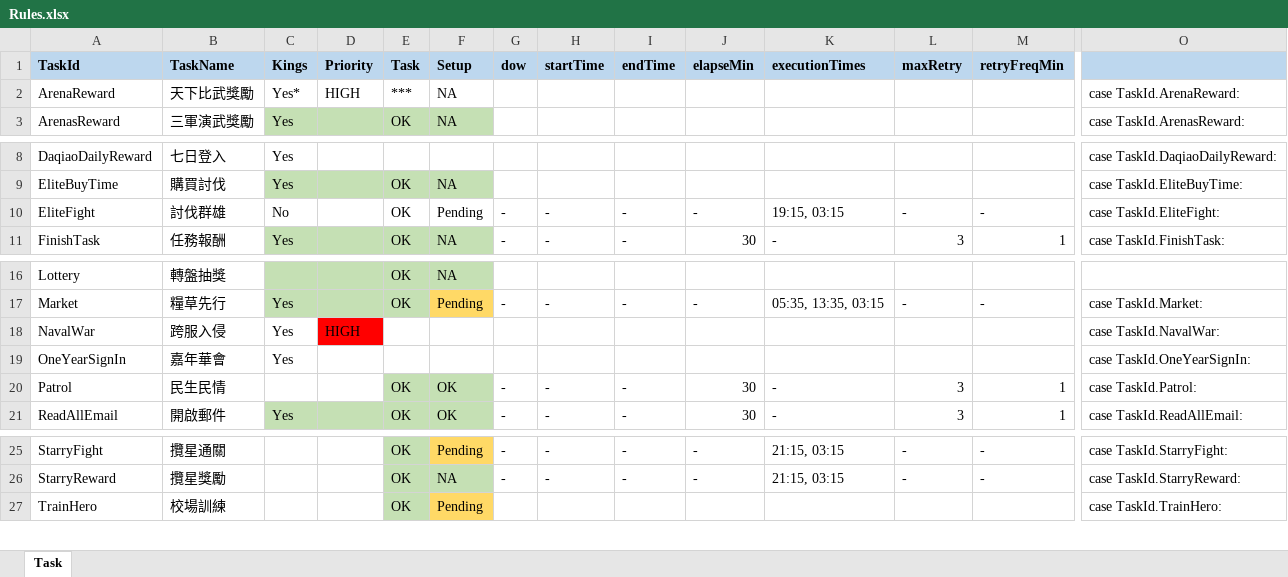
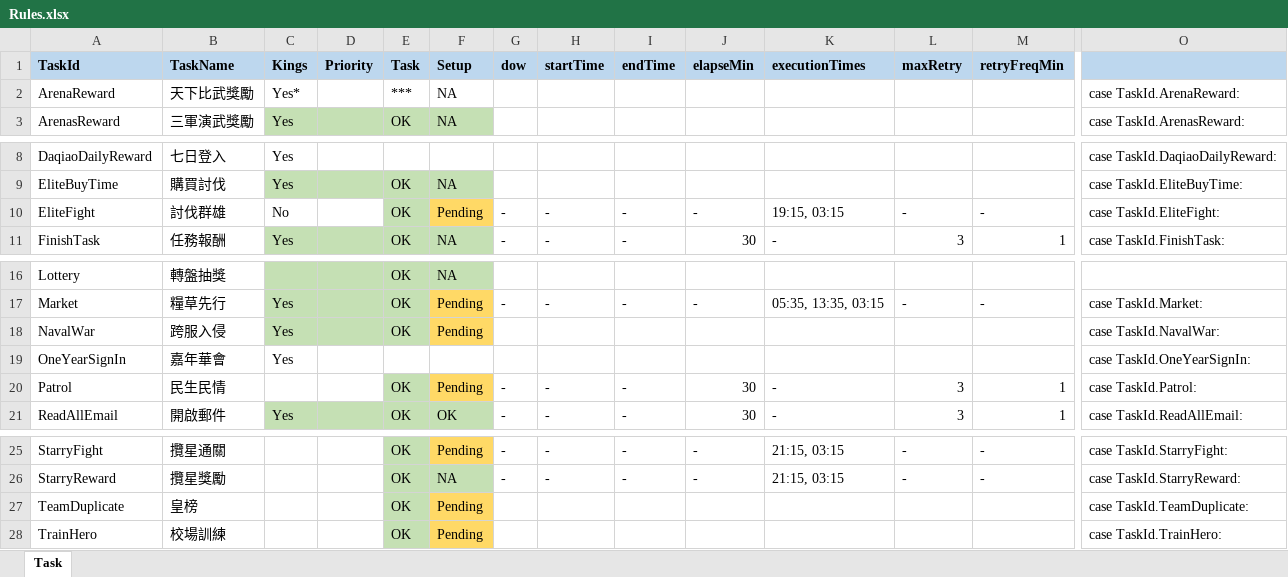
Before and after one commit to Super169/SmartKings, an Excel workbook: docs/Rules.xlsx, sheet Task, drawn as a sheet; only a part is shown, gaps mark what is left out; values as stored, in another font and other column widths than the file's, no borders; rows hold the shown columns only; the diff names each change by its address in the sheet, - before the commit and + after, or states it on an @@ line.

Commit message:
TeamDuplicate

```diff
--- a/docs/Rules.xlsx (sheet Task)
+++ b/docs/Rules.xlsx (sheet Task)
-D2 (Priority): HIGH
+D2 (Priority): (empty)
-E10 fill: none
+E10 fill: #C5E0B4
-F10 fill: none
+F10 fill: #FFD966
-C18 fill: none
+C18 fill: #C5E0B4
-D18 (Priority): HIGH
+D18 (Priority): (empty)
-D18 fill: #FF0000
+D18 fill: #C5E0B4
-E18 (Task): (empty)
+E18 (Task): OK
-E18 fill: none
+E18 fill: #C5E0B4
-F18 (Setup): (empty)
+F18 (Setup): Pending
-F18 fill: none
+F18 fill: #FFD966
-F20 (Setup): OK
+F20 (Setup): Pending
-F20 fill: #C5E0B4
+F20 fill: #FFD966
+row 27: TeamDuplicate | 皇榜 |  |  | OK | Pending |  |  |  |  |  |  |  | case TaskId.TeamDuplicate:
```
Also changed, not shown: 9 other files.
